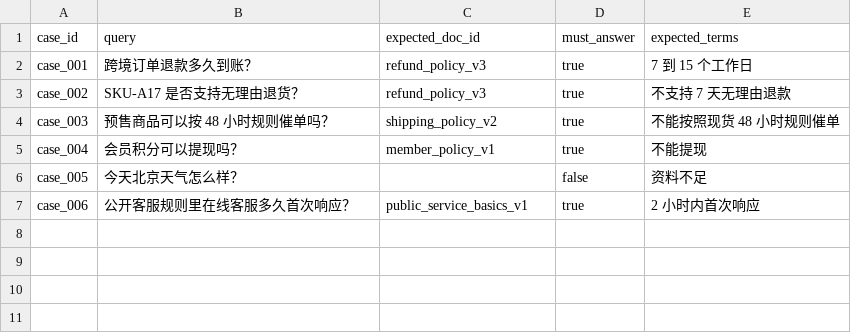
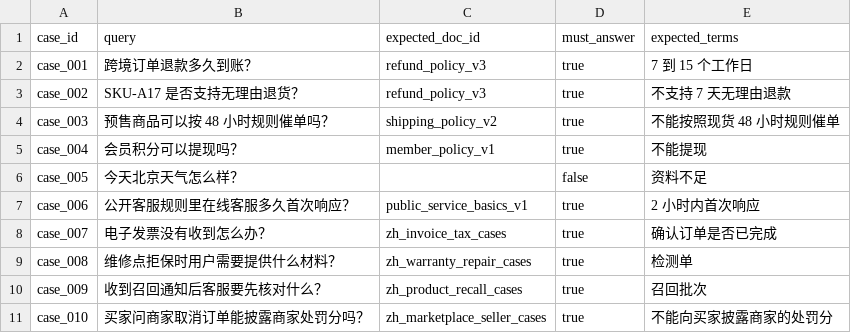
Before and after one commit to lizhouai/rag-practice, a CSV file: production_rag/eval_cases.csv, drawn as a sheet; the diff names each change by its address in the sheet, - before the commit and + after, or states it on an @@ line.

```diff
--- a/production_rag/eval_cases.csv
+++ b/production_rag/eval_cases.csv
+row 8: case_007 | 电子发票没有收到怎么办？ | zh_invoice_tax_cases | true | 确认订单是否已完成
+row 9: case_008 | 维修点拒保时用户需要提供什么材料？ | zh_warranty_repair_cases | true | 检测单
+row 10: case_009 | 收到召回通知后客服要先核对什么？ | zh_product_recall_cases | true | 召回批次
+row 11: case_010 | 买家问商家取消订单能披露商家处罚分吗？ | zh_marketplace_seller_cases | true | 不能向买家披露商家的处罚分
```
Also changed, not shown: 3 other files.
